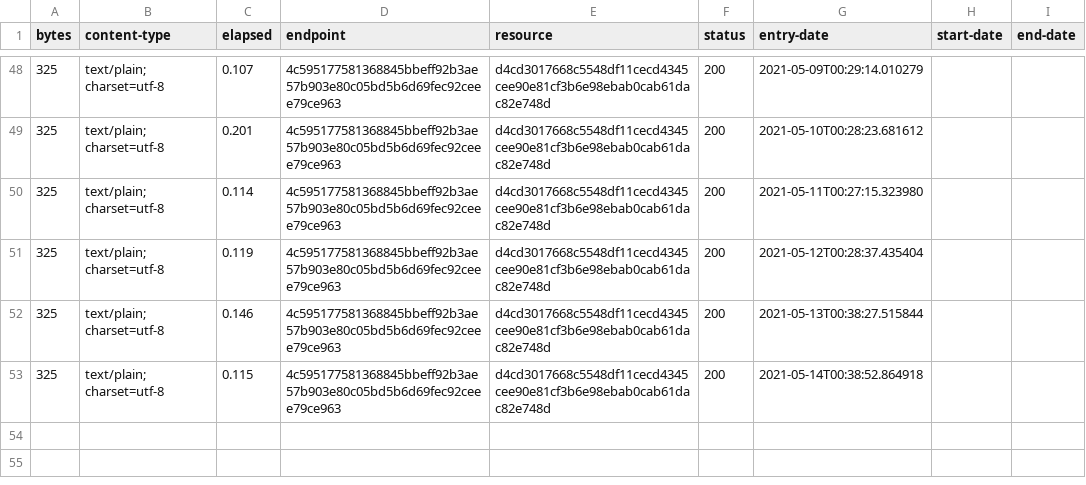
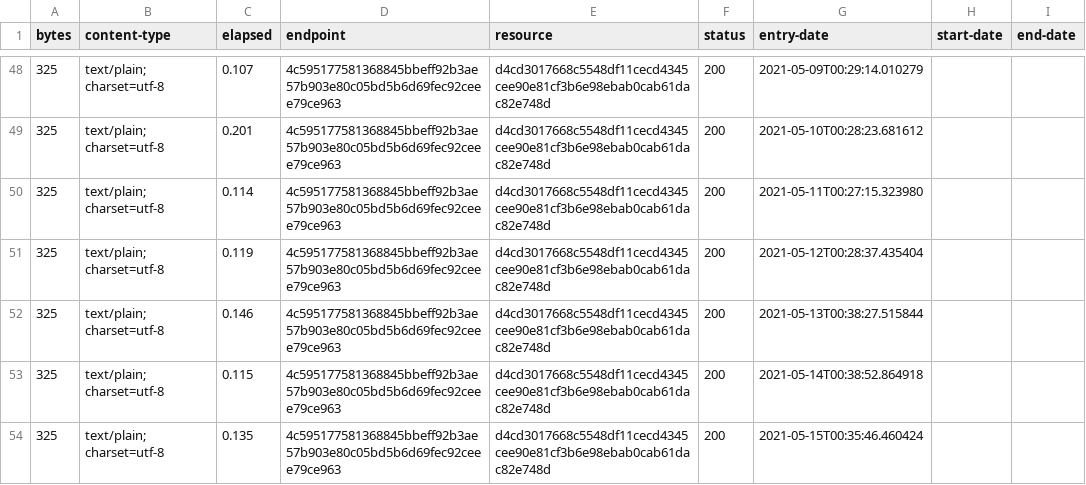
Before and after one commit to digital-land/development-plan-type-collection, a CSV file: collection/log.csv, drawn as a sheet; only a part is shown, gaps mark what is left out.

Commit message:
Collection 2021-05-15

```diff
--- a/collection/log.csv
+++ b/collection/log.csv
@@ -53 +53,2 @@ bytes,content-type,elapsed,endpoint,resource,status,entry-date,start-date,end-da
 325,text/plain; charset=utf-8,0.115,4c595177581368845bbeff92b3ae57b903e80c05bd5b6d69fec92ceee79ce963,d4cd3017668c5548df11cecd4345cee90e81cf3b6e98ebab0cab61dac82e748d,200,2021-05-14T00:38:52.864918,,
+325,text/plain; charset=utf-8,0.135,4c595177581368845bbeff92b3ae57b903e80c05bd5b6d69fec92ceee79ce963,d4cd3017668c5548df11cecd4345cee90e81cf3b6e98ebab0cab61dac82e748d,200,2021-05-15T00:35:46.460424,,
```
